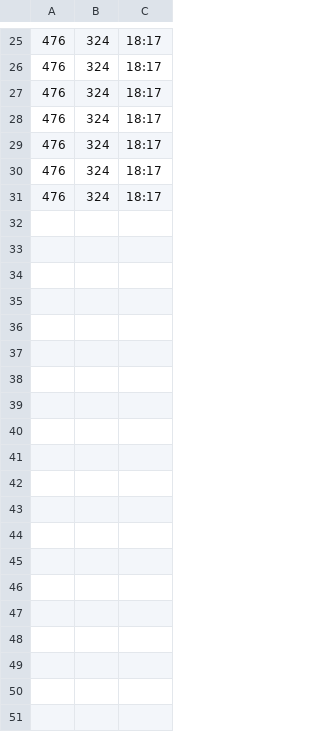
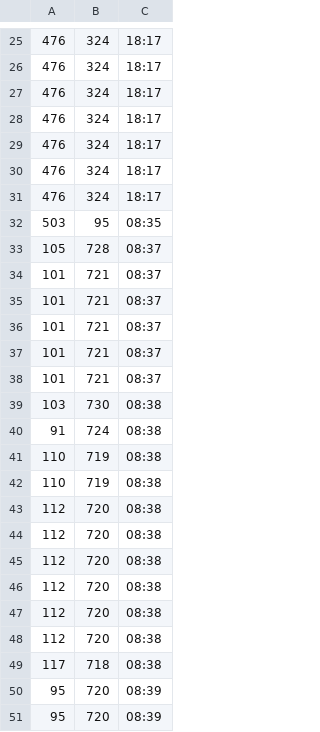
Before and after one commit to kashyap07/ux-design-tool, a CSV file: data/csv1.csv, drawn as a sheet; only a part is shown, gaps mark what is left out; the diff covers the shown part only.

```diff
--- a/data/csv1.csv
+++ b/data/csv1.csv
@@ -31 +31,21 @@
 476,324,18:17
+503,95,08:35
+105,728,08:37
+101,721,08:37
+101,721,08:37
+101,721,08:37
+101,721,08:37
+101,721,08:37
+103,730,08:38
+91,724,08:38
+110,719,08:38
+110,719,08:38
+112,720,08:38
+112,720,08:38
+112,720,08:38
+112,720,08:38
+112,720,08:38
+112,720,08:38
+117,718,08:38
+95,720,08:39
+95,720,08:39
```
Also changed, not shown: 29 added rows elsewhere in this file, data/visitdata.csv, 12 other files.
